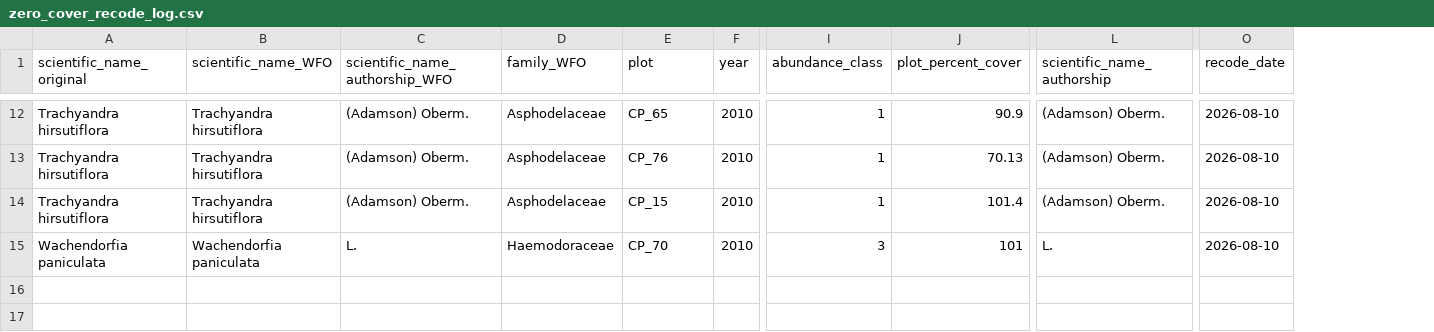
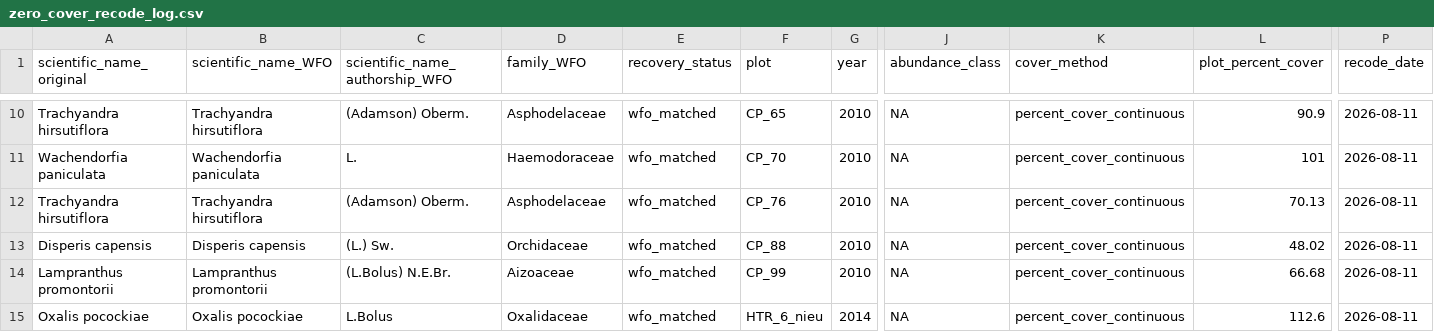
Before and after one commit to henryf6/GCFR_Traits, a CSV file: Data_Workflow_3_Final_Polishing/Quality_Check_Outputs/zero_cover_recode_log.csv, drawn as a sheet; only a part is shown, gaps mark what is left out; removed rows and columns are numbered as before the commit, all else as after; rows hold the shown columns only; the diff covers the shown part only; the diff names each change by its address in the sheet, - before the commit and + after, or states it on an @@ line.

```diff
--- a/Data_Workflow_3_Final_Polishing/Quality_Check_Outputs/zero_cover_recode_log.csv
+++ b/Data_Workflow_3_Final_Polishing/Quality_Check_Outputs/zero_cover_recode_log.csv
+column E (recovery_status), row 10: wfo_matched; rows 12-14: all wfo_matched
+column K (cover_method), row 10: percent_cover_continuous; rows 12-14: all percent_cover_continuous
-column L (scientific_name_authorship), rows 12-15: (Adamson) Oberm. | (Adamson) Oberm. | (Adamson) Oberm. | L.
-J10 (abundance_class): 1
+J10 (abundance_class): NA
-P10 (recode_date): 2026-08-10
+P10 (recode_date): 2026-08-11
+row 11: Wachendorfia paniculata | Wachendorfia paniculata | L. | Haemodoraceae | wfo_matched | CP_70 | 2010 | NA | percent_cover_continuous | 101 | 2026-08-11
-J12:J13 (abundance_class): 1
+J12:J13 (abundance_class): NA
-P12:P14 (recode_date): 2026-08-10
+P12:P14 (recode_date): 2026-08-11
-A13 (scientific_name_original): Trachyandra hirsutiflora
+A13 (scientific_name_original): Disperis capensis
-B13 (scientific_name_WFO): Trachyandra hirsutiflora
+B13 (scientific_name_WFO): Disperis capensis
-C13 (scientific_name_authorship_WFO): (Adamson) Oberm.
+C13 (scientific_name_authorship_WFO): (L.) Sw.
-D13 (family_WFO): Asphodelaceae
+D13 (family_WFO): Orchidaceae
-F13 (plot): CP_15
+F13 (plot): CP_88
-L13 (plot_percent_cover): 101.4
+L13 (plot_percent_cover): 48.02
-A14 (scientific_name_original): Wachendorfia paniculata
+A14 (scientific_name_original): Lampranthus promontorii
-B14 (scientific_name_WFO): Wachendorfia paniculata
+B14 (scientific_name_WFO): Lampranthus promontorii
-C14 (scientific_name_authorship_WFO): L.
+C14 (scientific_name_authorship_WFO): (L.Bolus) N.E.Br.
-D14 (family_WFO): Haemodoraceae
+D14 (family_WFO): Aizoaceae
-F14 (plot): CP_70
+F14 (plot): CP_99
-J14 (abundance_class): 3
+J14 (abundance_class): NA
-L14 (plot_percent_cover): 101
+L14 (plot_percent_cover): 66.68
+row 15: Oxalis pocockiae | Oxalis pocockiae | L.Bolus | Oxalidaceae | wfo_matched | HTR_6_nieu | 2014 | NA | percent_cover_continuous | 112.6 | 2026-08-11
```
Also changed, not shown: 2 added rows, 4 removed rows and 30 edited cells elsewhere in this file, Data_Workflow_3_Final_Polishing/Data_dictionaries/releve_dictionary_raw.csv, 13 other files.
